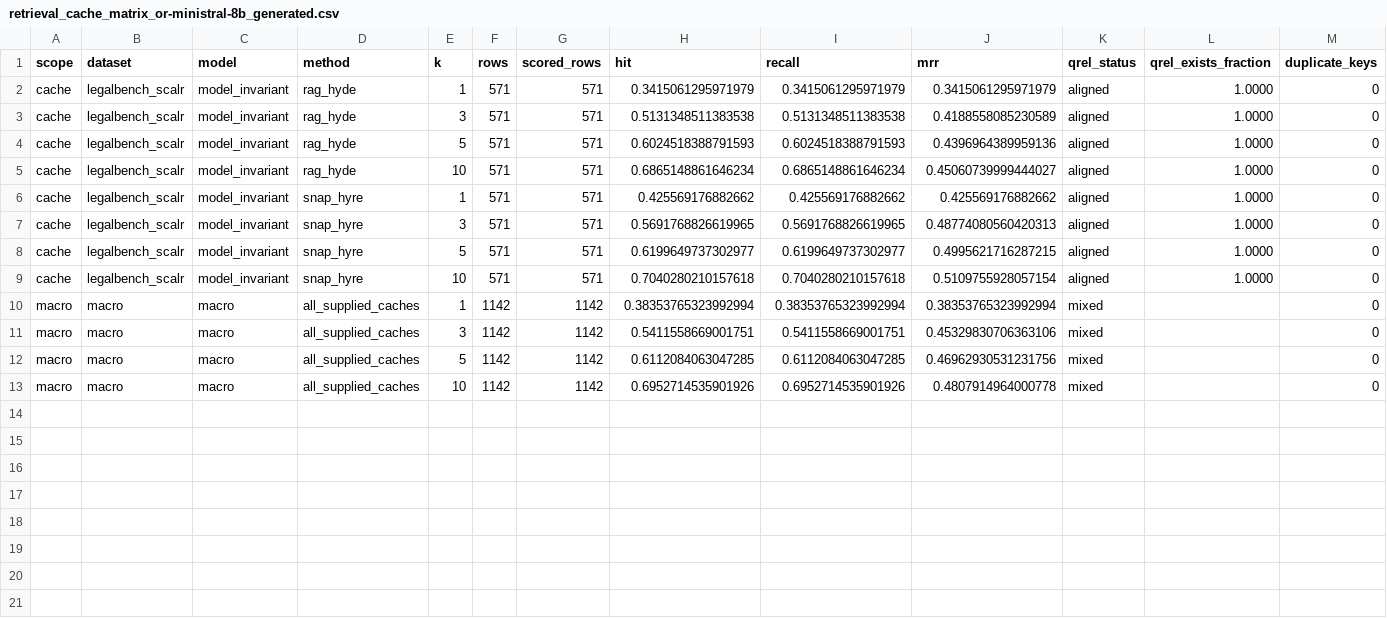
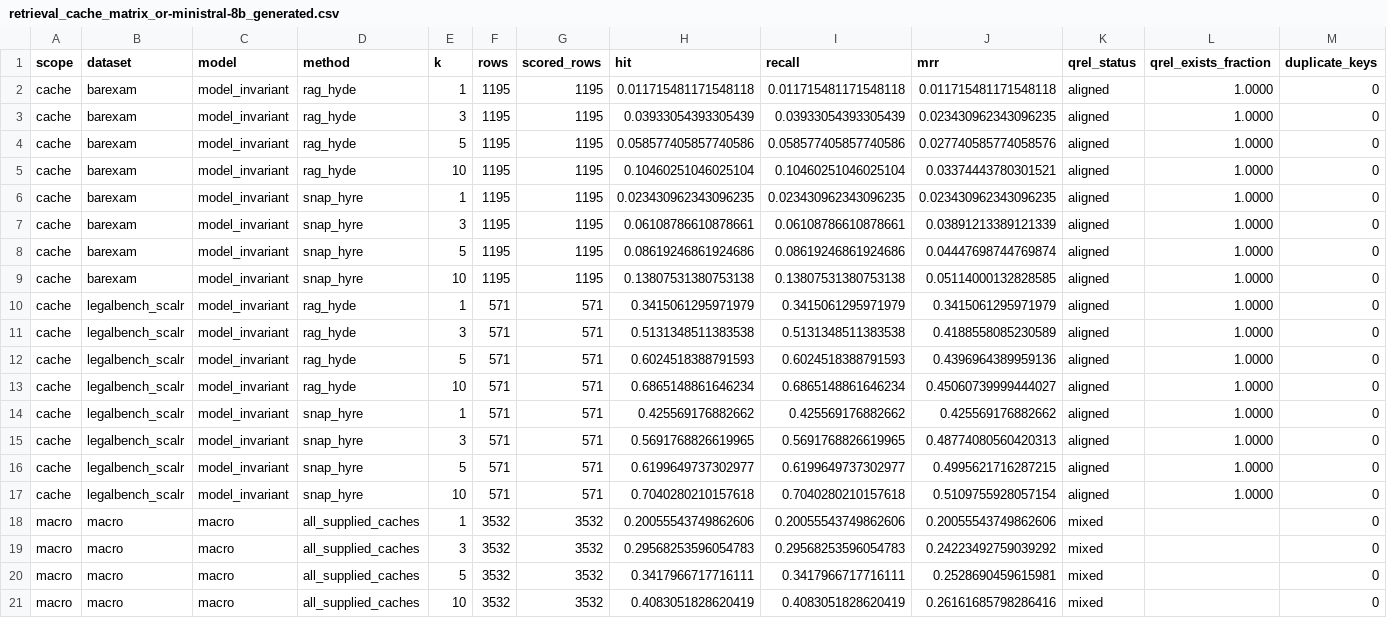
Before and after one commit to 1hamzaiqbal/LegalRagAgent, a CSV file: docs/generated/retrieval_cache_matrix_or-ministral-8b_generated.csv, drawn as a sheet; only a part is shown; addresses are those after the commit; rows hold the shown columns only; the diff names each change by its address in the sheet, - before the commit and + after, or states it on an @@ line.

Commit message:
Refresh BarExam Ministral generated-run status

```diff
--- a/docs/generated/retrieval_cache_matrix_or-ministral-8b_generated.csv
+++ b/docs/generated/retrieval_cache_matrix_or-ministral-8b_generated.csv
+row 2: cache | barexam | model_invariant | rag_hyde | 1 | 1195 | 1195 | 0.011715481171548118 | 0.011715481171548118 | 0.011715481171548118 | aligned | 1.0000 | 0
+row 3: cache | barexam | model_invariant | rag_hyde | 3 | 1195 | 1195 | 0.03933054393305439 | 0.03933054393305439 | 0.023430962343096235 | aligned | 1.0000 | 0
+row 4: cache | barexam | model_invariant | rag_hyde | 5 | 1195 | 1195 | 0.058577405857740586 | 0.058577405857740586 | 0.027740585774058576 | aligned | 1.0000 | 0
+row 5: cache | barexam | model_invariant | rag_hyde | 10 | 1195 | 1195 | 0.10460251046025104 | 0.10460251046025104 | 0.03374443780301521 | aligned | 1.0000 | 0
+row 6: cache | barexam | model_invariant | snap_hyre | 1 | 1195 | 1195 | 0.023430962343096235 | 0.023430962343096235 | 0.023430962343096235 | aligned | 1.0000 | 0
+row 7: cache | barexam | model_invariant | snap_hyre | 3 | 1195 | 1195 | 0.06108786610878661 | 0.06108786610878661 | 0.03891213389121339 | aligned | 1.0000 | 0
+row 8: cache | barexam | model_invariant | snap_hyre | 5 | 1195 | 1195 | 0.08619246861924686 | 0.08619246861924686 | 0.04447698744769874 | aligned | 1.0000 | 0
+row 9: cache | barexam | model_invariant | snap_hyre | 10 | 1195 | 1195 | 0.13807531380753138 | 0.13807531380753138 | 0.05114000132828585 | aligned | 1.0000 | 0
-F18:F21 (rows): 1142
+F18:F21 (rows): 3532
-G18:G21 (scored_rows): 1142
+G18:G21 (scored_rows): 3532
-H18 (hit): 0.38353765323992994
+H18 (hit): 0.20055543749862606
-I18 (recall): 0.38353765323992994
+I18 (recall): 0.20055543749862606
-J18 (mrr): 0.38353765323992994
+J18 (mrr): 0.20055543749862606
-H19 (hit): 0.5411558669001751
+H19 (hit): 0.29568253596054783
-I19 (recall): 0.5411558669001751
+I19 (recall): 0.29568253596054783
-J19 (mrr): 0.45329830706363106
+J19 (mrr): 0.24223492759039292
-H20 (hit): 0.6112084063047285
+H20 (hit): 0.3417966717716111
-I20 (recall): 0.6112084063047285
+I20 (recall): 0.3417966717716111
-J20 (mrr): 0.46962930531231756
+J20 (mrr): 0.2528690459615981
-H21 (hit): 0.6952714535901926
+H21 (hit): 0.4083051828620419
-I21 (recall): 0.6952714535901926
+I21 (recall): 0.4083051828620419
-J21 (mrr): 0.4807914964000778
+J21 (mrr): 0.26161685798286416
```
Also changed, not shown: 3 other files.
